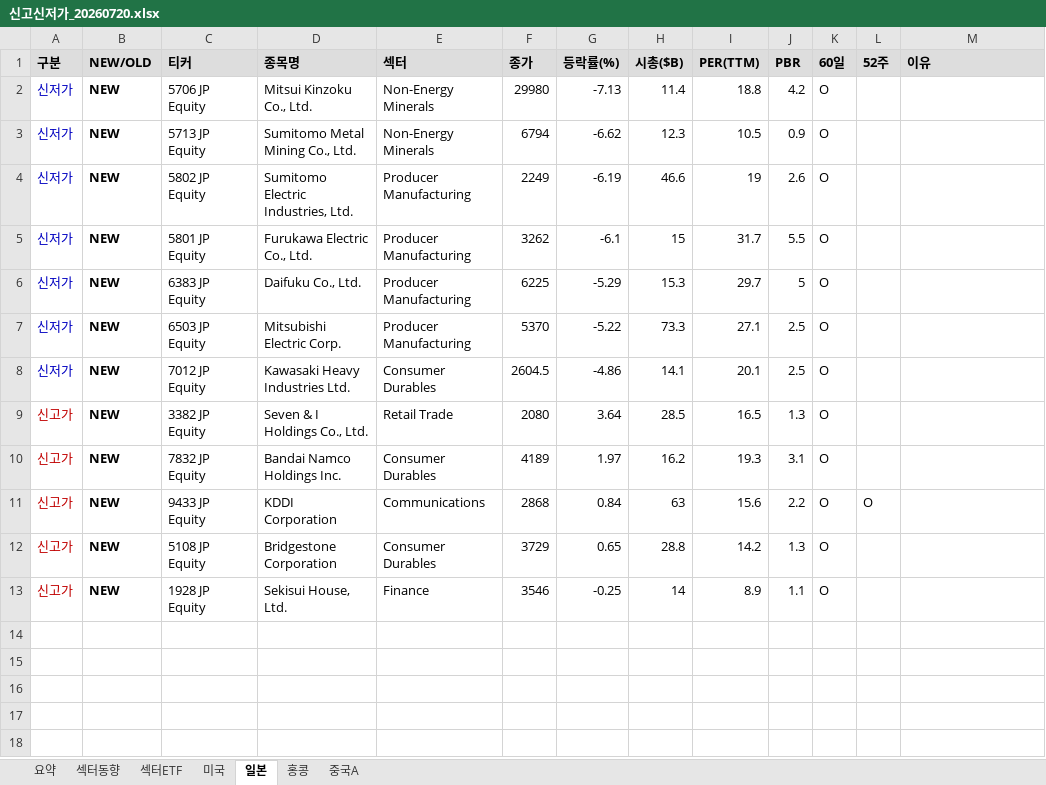
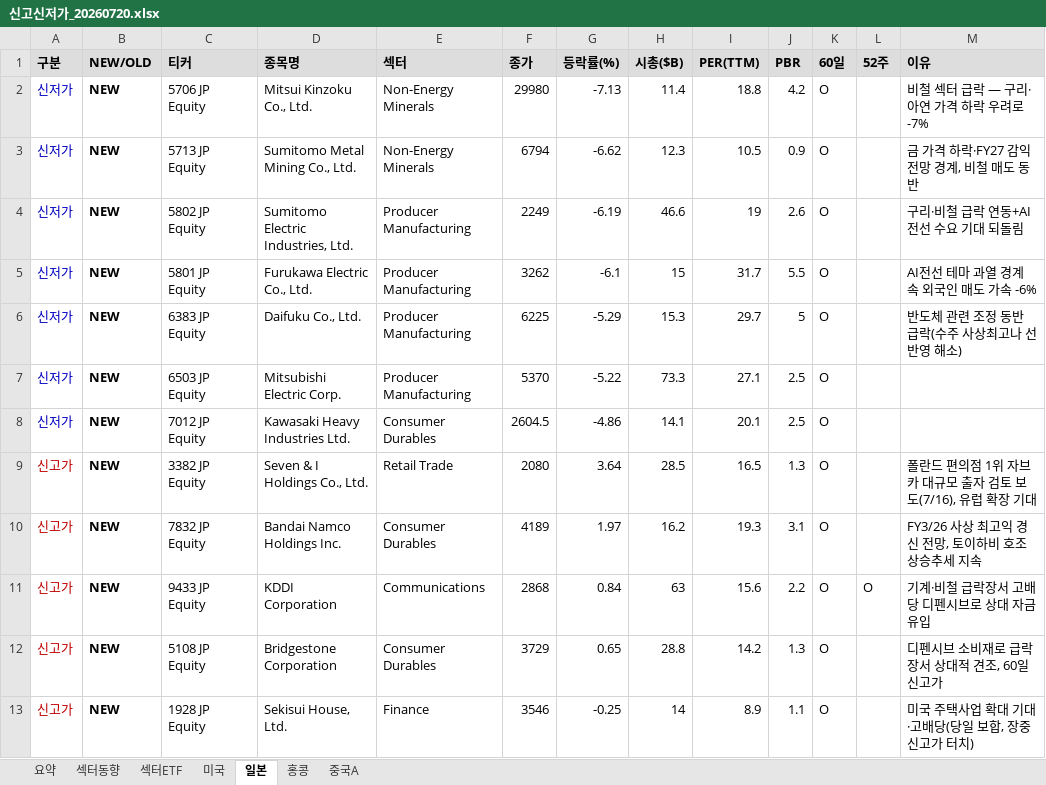
Before and after one commit to cm1n/highlowscreen, an Excel workbook: 신고신저가_20260720.xlsx, sheet 일본, drawn as a sheet; values as stored, in another font and other column widths than the file's, no borders; the diff names each change by its address in the sheet, - before the commit and + after, or states it on an @@ line.

```diff
--- a/신고신저가_20260720.xlsx (sheet 일본)
+++ b/신고신저가_20260720.xlsx (sheet 일본)
-M2 (이유): (empty)
+M2 (이유): 비철 섹터 급락 — 구리·아연 가격 하락 우려로 -7%
-M3 (이유): (empty)
+M3 (이유): 금 가격 하락·FY27 감익 전망 경계, 비철 매도 동반
-M4 (이유): (empty)
+M4 (이유): 구리·비철 급락 연동+AI전선 수요 기대 되돌림
-M5 (이유): (empty)
+M5 (이유): AI전선 테마 과열 경계 속 외국인 매도 가속 -6%
-M6 (이유): (empty)
+M6 (이유): 반도체 관련 조정 동반 급락(수주 사상최고나 선반영 해소)
-M9 (이유): (empty)
+M9 (이유): 폴란드 편의점 1위 자브카 대규모 출자 검토 보도(7/16), 유럽 확장 기대
-M10 (이유): (empty)
+M10 (이유): FY3/26 사상 최고익 경신 전망, 토이하비 호조 상승추세 지속
-M11 (이유): (empty)
+M11 (이유): 기계·비철 급락장서 고배당 디펜시브로 상대 자금 유입
-M12 (이유): (empty)
+M12 (이유): 디펜시브 소비재로 급락장서 상대적 견조, 60일 신고가
-M13 (이유): (empty)
+M13 (이유): 미국 주택사업 확대 기대·고배당(당일 보합, 장중 신고가 터치)
```
Also changed, not shown: sheet 미국, sheet 중국A, sheet 홍콩, sheet 요약, 1 other file.
